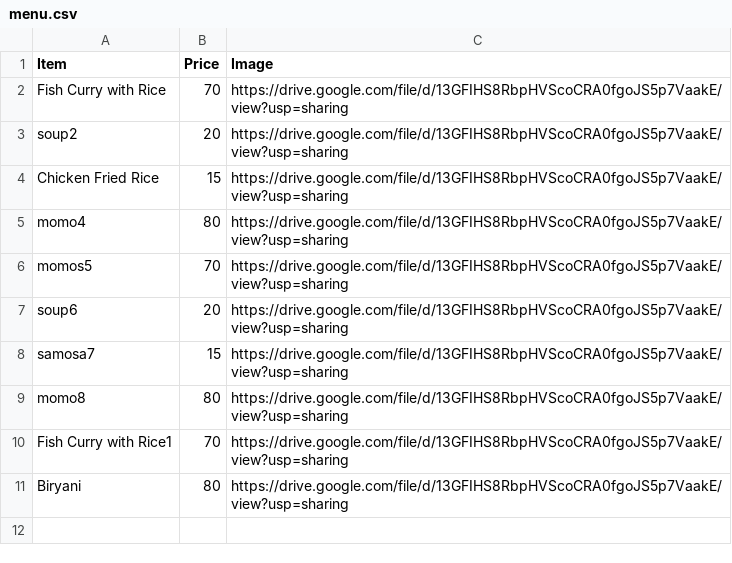
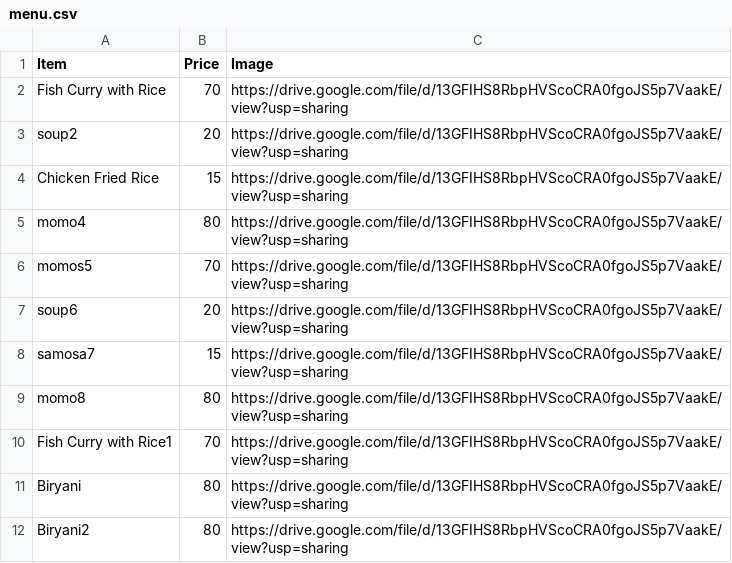
Before and after one commit to campus000/db, a CSV file: menu.csv, drawn as a sheet.

Commit message:
Update menu.csv

```diff
--- a/menu.csv
+++ b/menu.csv
@@ -11 +11,2 @@ Fish Curry with Rice1,70,https://drive.google.com/file/d/13GFIHS8RbpHVScoCRA0fgo
 Biryani,80,https://drive.google.com/file/d/13GFIHS8RbpHVScoCRA0fgoJS5p7VaakE/view?usp=sharing
+Biryani2,80,https://drive.google.com/file/d/13GFIHS8RbpHVScoCRA0fgoJS5p7VaakE/view?usp=sharing
```
